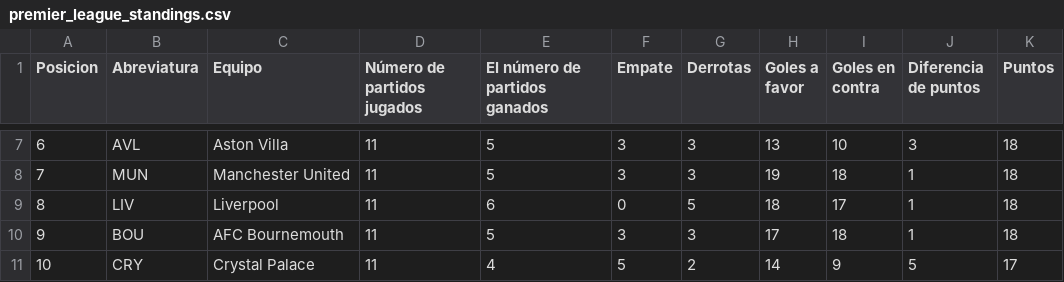
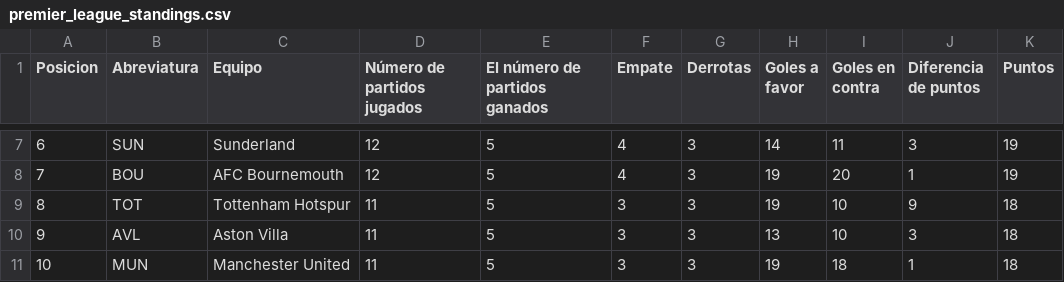
Before and after one commit to AndresPlazas19931504/scrapper-deportes-devops, a CSV file: data/premier_league_standings.csv, drawn as a sheet; only a part is shown, gaps mark what is left out; the diff covers the shown part only.

```diff
--- a/data/premier_league_standings.csv
+++ b/data/premier_league_standings.csv
@@ -7,5 +7,5 @@ Posicion,Abreviatura,Equipo,Número de partidos jugados,El número de partidos g
-6,AVL,Aston Villa,11,5,3,3,13,10,3,18
-7,MUN,Manchester United,11,5,3,3,19,18,1,18
-8,LIV,Liverpool,11,6,0,5,18,17,1,18
-9,BOU,AFC Bournemouth,11,5,3,3,17,18,1,18
-10,CRY,Crystal Palace,11,4,5,2,14,9,5,17
+6,SUN,Sunderland,12,5,4,3,14,11,3,19
+7,BOU,AFC Bournemouth,12,5,4,3,19,20,1,19
+8,TOT,Tottenham Hotspur,11,5,3,3,19,10,9,18
+9,AVL,Aston Villa,11,5,3,3,13,10,3,18
+10,MUN,Manchester United,11,5,3,3,19,18,1,18
```
Also changed, not shown: 92 edited cells elsewhere in this file.
